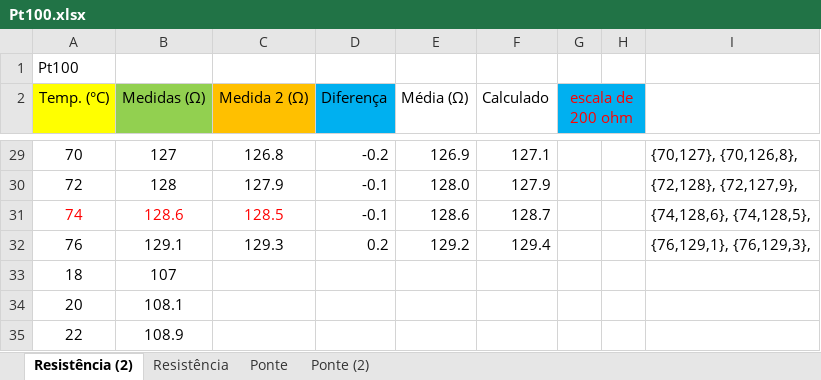
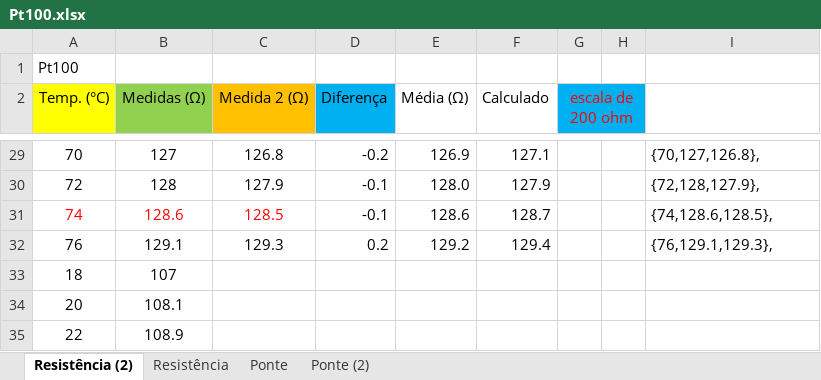
Before and after one commit to Rogiel/ufrgs-instrumentacao-lab4, an Excel workbook: Resources/Data/Pt100.xlsx, sheet Resistência (2), drawn as a sheet; only a part is shown, gaps mark what is left out; values as stored, in another font and other column widths than the file's, no borders; charts and pictures not drawn; the diff covers the shown part only; the diff names each change by its address in the sheet, - before the commit and + after, or states it on an @@ line.

```diff
--- a/Resources/Data/Pt100.xlsx (sheet Resistência (2))
+++ b/Resources/Data/Pt100.xlsx (sheet Resistência (2))
-I29: {70,127}, {70,126,8},
+I29: {70,127,126.8},
-I30: {72,128}, {72,127,9},
+I30: {72,128,127.9},
-I31: {74,128,6}, {74,128,5},
+I31: {74,128.6,128.5},
-I32: {76,129,1}, {76,129,3},
+I32: {76,129.1,129.3},
```
Also changed, not shown: 26 edited cells elsewhere in this sheet, sheet Ponte (2), charts or pictures, 9 other files.
